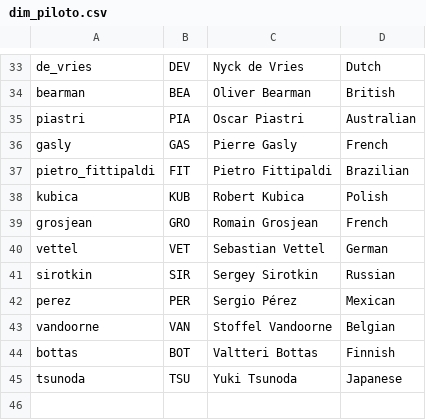
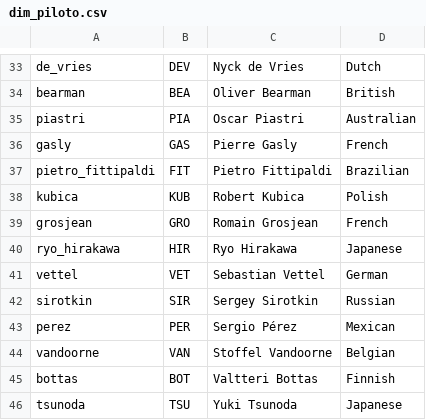
Before and after one commit to wewesito/f1-strategy-analytics, a CSV file: data/processed/powerbi/dim_piloto.csv, drawn as a sheet; only a part is shown, gaps mark what is left out.

```diff
--- a/data/processed/powerbi/dim_piloto.csv
+++ b/data/processed/powerbi/dim_piloto.csv
@@ -39,2 +39,3 @@ kubica,KUB,Robert Kubica,Polish
 grosjean,GRO,Romain Grosjean,French
+ryo_hirakawa,HIR,Ryo Hirakawa,Japanese
 vettel,VET,Sebastian Vettel,German
```
Also changed, not shown: data/processed/powerbi/dim_carrera.csv, data/processed/powerbi/fact_predicciones.csv, 4 other files.
